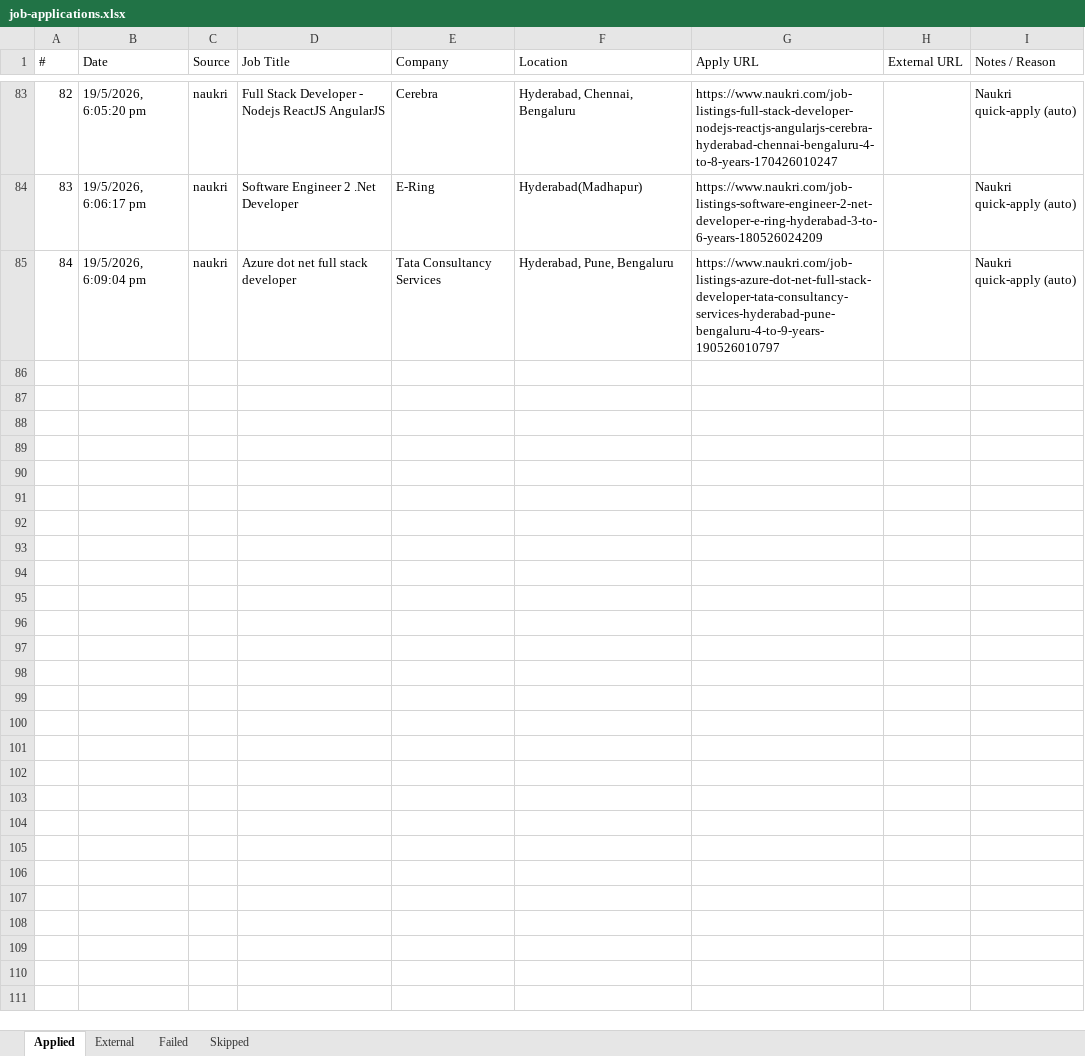
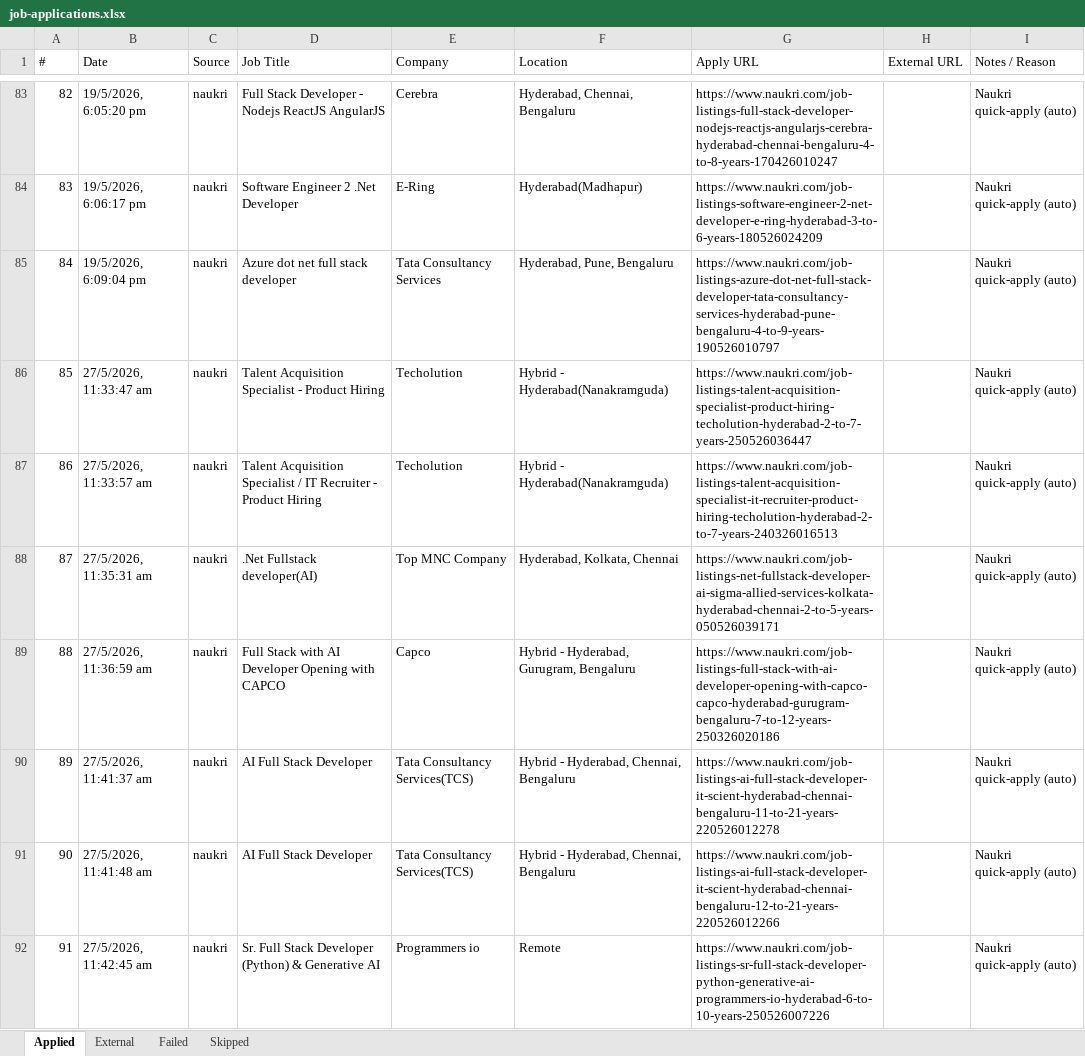
Before and after one commit to manoj-ambatii/playwright-mcp, an Excel workbook: job-applications.xlsx, sheet Applied, drawn as a sheet; only a part is shown, gaps mark what is left out; values as stored, in another font and other column widths than the file's, no borders; the diff names each change by its address in the sheet, - before the commit and + after, or states it on an @@ line.

```diff
--- a/job-applications.xlsx (sheet Applied)
+++ b/job-applications.xlsx (sheet Applied)
+row 86: 85 | 27/5/2026, 11:33:47 am | naukri | Talent Acquisition Specialist - Product Hiring | Techolution | Hybrid - Hyderabad(Nanakramguda) | https://www.naukri.com/job-listings-talent-acquisition-specialist-product-hiring-techolution-hyderabad-2-to-7-years-250526036447 |  | Naukri quick-apply (auto)
+row 87: 86 | 27/5/2026, 11:33:57 am | naukri | Talent Acquisition Specialist / IT Recruiter - Product Hiring | Techolution | Hybrid - Hyderabad(Nanakramguda) | https://www.naukri.com/job-listings-talent-acquisition-specialist-it-recruiter-product-hiring-techolution-hyderabad-2-to-7-years-240326016513 |  | Naukri quick-apply (auto)
+row 88: 87 | 27/5/2026, 11:35:31 am | naukri | .Net Fullstack developer(AI) | Top MNC Company | Hyderabad, Kolkata, Chennai | https://www.naukri.com/job-listings-net-fullstack-developer-ai-sigma-allied-services-kolkata-hyderabad-chennai-2-to-5-years-050526039171 |  | Naukri quick-apply (auto)
+row 89: 88 | 27/5/2026, 11:36:59 am | naukri | Full Stack with AI Developer Opening with CAPCO | Capco | Hybrid - Hyderabad, Gurugram, Bengaluru | https://www.naukri.com/job-listings-full-stack-with-ai-developer-opening-with-capco-capco-hyderabad-gurugram-bengaluru-7-to-12-years-250326020186 |  | Naukri quick-apply (auto)
+row 90: 89 | 27/5/2026, 11:41:37 am | naukri | AI Full Stack Developer | Tata Consultancy Services(TCS) | Hybrid - Hyderabad, Chennai, Bengaluru | https://www.naukri.com/job-listings-ai-full-stack-developer-it-scient-hyderabad-chennai-bengaluru-11-to-21-years-220526012278 |  | Naukri quick-apply (auto)
+row 91: 90 | 27/5/2026, 11:41:48 am | naukri | AI Full Stack Developer | Tata Consultancy Services(TCS) | Hybrid - Hyderabad, Chennai, Bengaluru | https://www.naukri.com/job-listings-ai-full-stack-developer-it-scient-hyderabad-chennai-bengaluru-12-to-21-years-220526012266 |  | Naukri quick-apply (auto)
+row 92: 91 | 27/5/2026, 11:42:45 am | naukri | Sr. Full Stack Developer (Python) & Generative AI | Programmers io | Remote | https://www.naukri.com/job-listings-sr-full-stack-developer-python-generative-ai-programmers-io-hyderabad-6-to-10-years-250526007226 |  | Naukri quick-apply (auto)
```
Also changed, not shown: sheet Skipped, sheet External, 3 other files.
